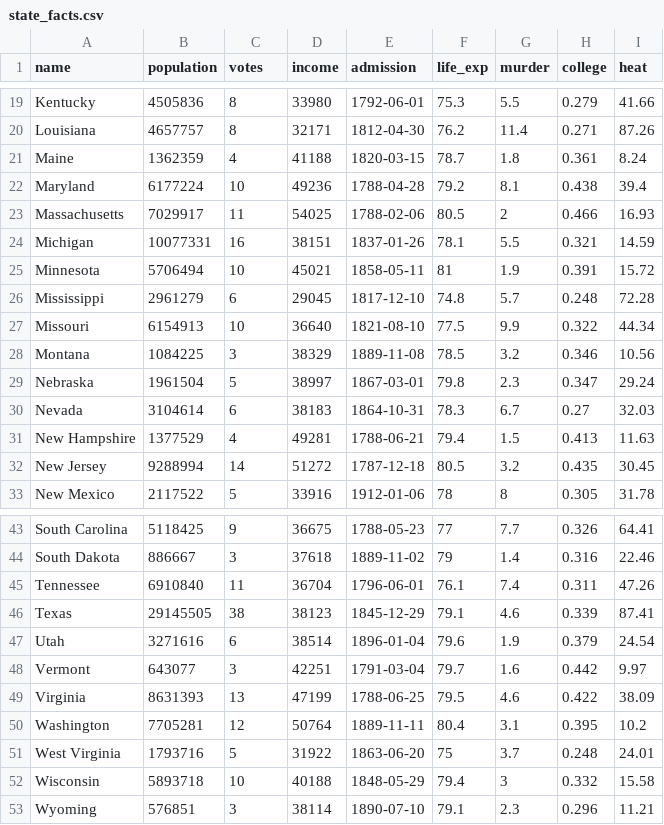
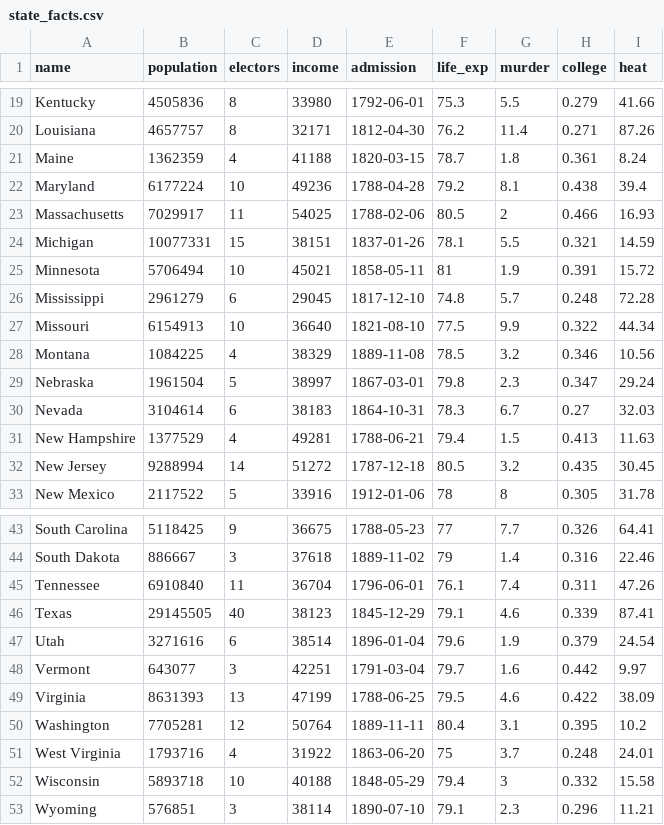
Before and after one commit to k5cents/usa, a CSV file: data-raw/state_facts.csv, drawn as a sheet; only a part is shown, gaps mark what is left out; the diff covers the shown part only.

```diff
--- a/data-raw/state_facts.csv
+++ b/data-raw/state_facts.csv
@@ -1 +1 @@
-name,population,votes,income,admission,life_exp,murder,college,heat
+"name","population","electors","income","admission","life_exp","murder","college","heat"
@@ -24 +24 @@ Massachusetts,7029917,11,54025,1788-02-06,80.5,2,0.466,16.93
-Michigan,10077331,16,38151,1837-01-26,78.1,5.5,0.321,14.59
+"Michigan",10077331,15,38151,1837-01-26,78.1,5.5,0.321,14.59
@@ -28 +28 @@ Missouri,6154913,10,36640,1821-08-10,77.5,9.9,0.322,44.34
-Montana,1084225,3,38329,1889-11-08,78.5,3.2,0.346,10.56
+"Montana",1084225,4,38329,1889-11-08,78.5,3.2,0.346,10.56
@@ -46 +46 @@ Tennessee,6910840,11,36704,1796-06-01,76.1,7.4,0.311,47.26
-Texas,29145505,38,38123,1845-12-29,79.1,4.6,0.339,87.41
+"Texas",29145505,40,38123,1845-12-29,79.1,4.6,0.339,87.41
@@ -51 +51 @@ Washington,7705281,12,50764,1889-11-11,80.4,3.1,0.395,10.2
-West Virginia,1793716,5,31922,1863-06-20,75,3.7,0.248,24.01
+"West Virginia",1793716,4,31922,1863-06-20,75,3.7,0.248,24.01
```
Also changed, not shown: 9 edited cells elsewhere in this file, 3 other files.
